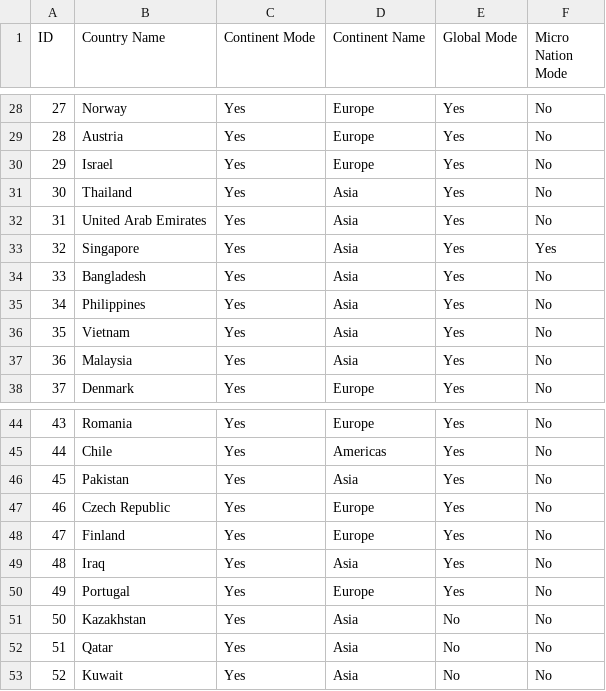
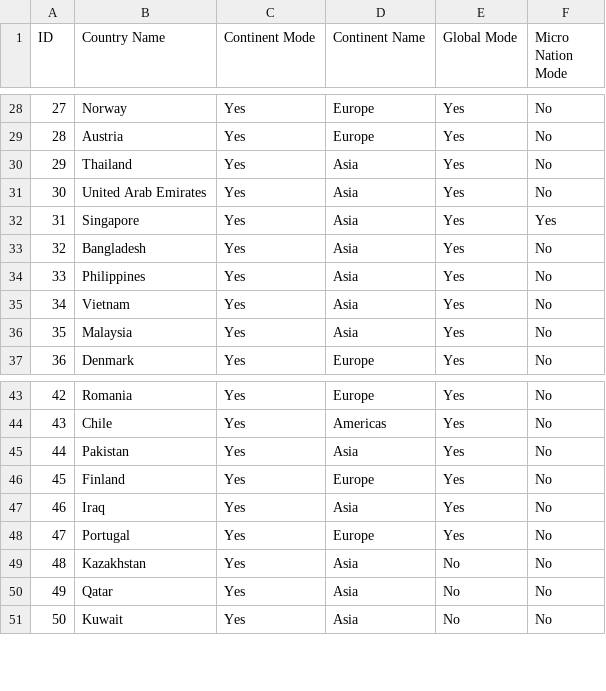
Before and after one commit to NitinVett/GeoEdu, a CSV file: Database/GeoCraft_Countries_testing.csv, drawn as a sheet; only a part is shown, gaps mark what is left out; removed rows and columns are numbered as before the commit, all else as after; the diff names each change by its address in the sheet, - before the commit and + after, or states it on an @@ line.

```diff
--- a/Database/GeoCraft_Countries_testing.csv
+++ b/Database/GeoCraft_Countries_testing.csv
-row 30: 29 | Israel | Yes | Europe | Yes | No
@@ column A (ID) renumbered from row 30 down @@
-row 47: 46 | Czech Republic | Yes | Europe | Yes | No
```
Also changed, not shown: Database/database.csv, 9 other files.
